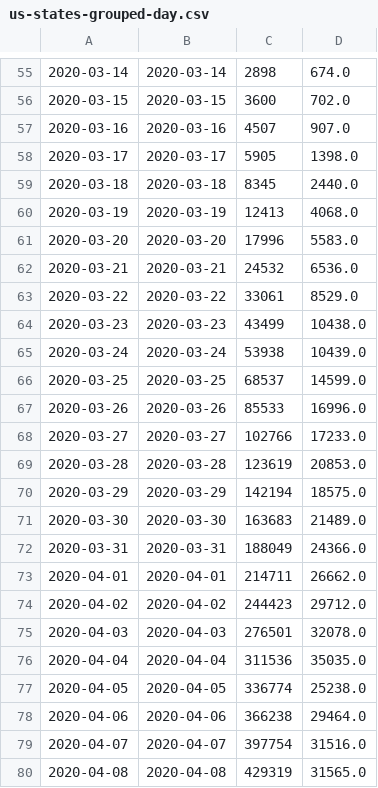
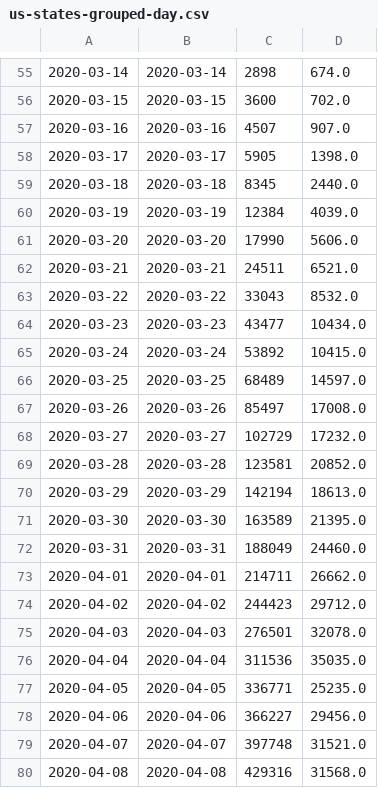
Before and after one commit to mebauer/covid-19-states, a CSV file: data/us-states-grouped-day.csv, drawn as a sheet; only a part is shown, gaps mark what is left out; the diff covers the shown part only; the diff names each change by its address in the sheet, - before the commit and + after, or states it on an @@ line.

```diff
--- a/data/us-states-grouped-day.csv
+++ b/data/us-states-grouped-day.csv
-C60: 12413
+C60: 12384
-D60: 4068.0
+D60: 4039.0
-C61: 17996
+C61: 17990
-D61: 5583.0
+D61: 5606.0
-C62: 24532
+C62: 24511
-D62: 6536.0
+D62: 6521.0
-C63: 33061
+C63: 33043
-D63: 8529.0
+D63: 8532.0
-C64: 43499
+C64: 43477
-D64: 10438.0
+D64: 10434.0
-C65: 53938
+C65: 53892
-D65: 10439.0
+D65: 10415.0
-C66: 68537
+C66: 68489
-D66: 14599.0
+D66: 14597.0
-C67: 85533
+C67: 85497
-D67: 16996.0
+D67: 17008.0
-C68: 102766
+C68: 102729
-D68: 17233.0
+D68: 17232.0
-C69: 123619
+C69: 123581
-D69: 20853.0
+D69: 20852.0
-D70: 18575.0
+D70: 18613.0
-C71: 163683
+C71: 163589
-D71: 21489.0
+D71: 21395.0
-D72: 24366.0
+D72: 24460.0
-C77: 336774
+C77: 336771
-D77: 25238.0
+D77: 25235.0
-C78: 366238
+C78: 366227
-D78: 29464.0
+D78: 29456.0
-C79: 397754
+C79: 397748
-D79: 31516.0
+D79: 31521.0
-C80: 429319
+C80: 429316
-D80: 31565.0
+D80: 31568.0
```
Also changed, not shown: 1 added row and 14 edited cells elsewhere in this file, data/us-states-grouped-states.csv, data/us-states-raw-data.csv, 29 other files.
